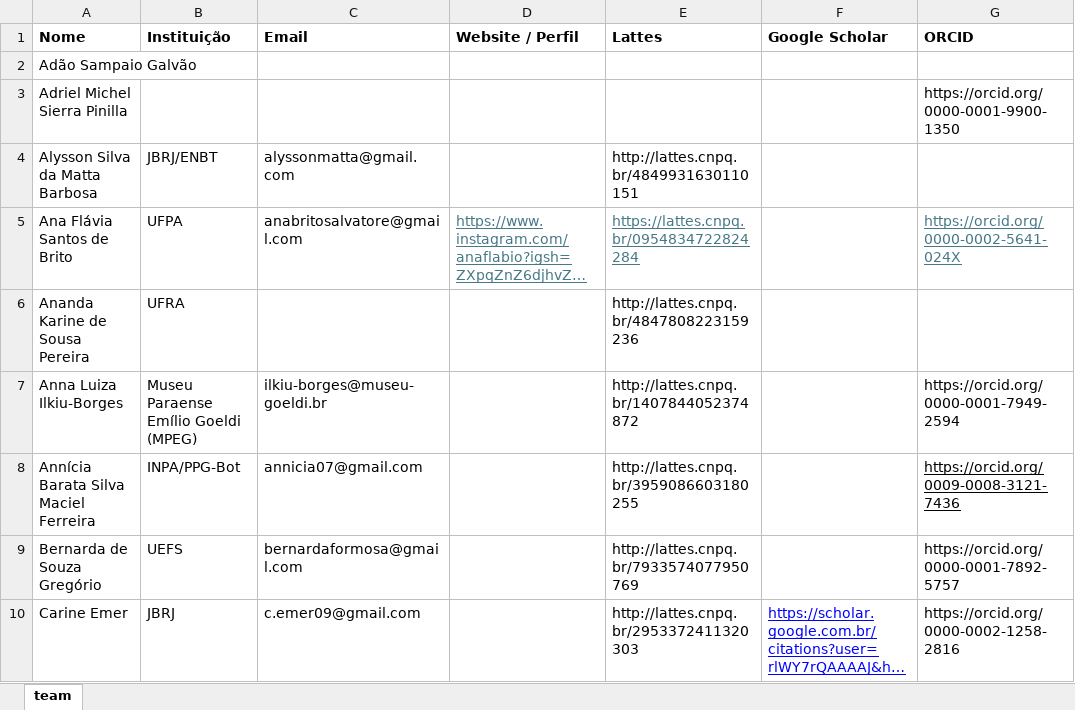
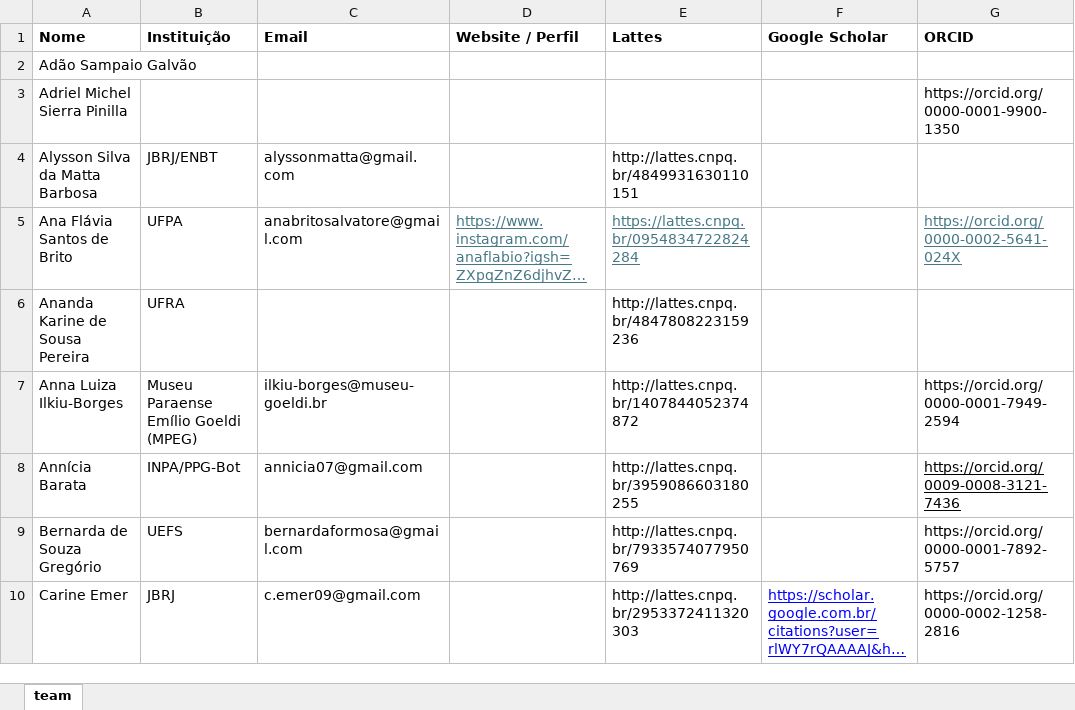
Before and after one commit to giuliaottino/cabeca_cachorro, an Excel workbook: _input_data/tsiino_hiiwiida_team.xlsx, sheet team, drawn as a sheet; only a part is shown; long unchanged cells end in …; values as stored, in another font and other column widths than the file's, no borders; charts and pictures not drawn; the diff names each change by its address in the sheet, - before the commit and + after, or states it on an @@ line.

```diff
--- a/_input_data/tsiino_hiiwiida_team.xlsx (sheet team)
+++ b/_input_data/tsiino_hiiwiida_team.xlsx (sheet team)
-A8 (Nome): Annícia Barata Silva Maciel Ferreira
+A8 (Nome): Annícia Barata
```
Also changed, not shown: 6 other files.
